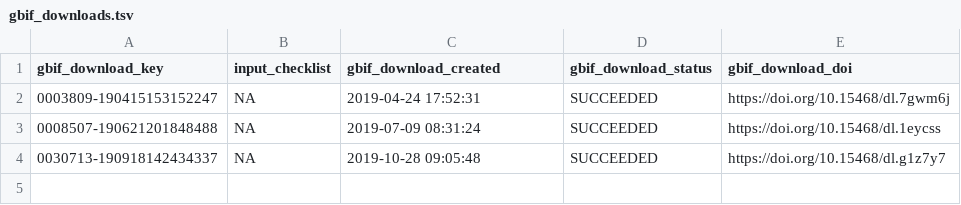
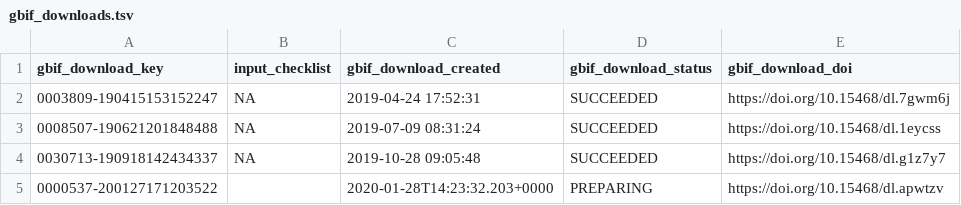
Before and after one commit to trias-project/occ-cube, a TSV file: data/raw/gbif_downloads.tsv, drawn as a sheet; the diff names each change by its address in the sheet, - before the commit and + after, or states it on an @@ line.

Commit message:
Trigger new download

```diff
--- a/data/raw/gbif_downloads.tsv
+++ b/data/raw/gbif_downloads.tsv
+row 5: 0000537-200127171203522 |  | 2020-01-28T14:23:32.203+0000 | PREPARING | https://doi.org/10.15468/dl.apwtzv
```
Also changed, not shown: 1 other file.
